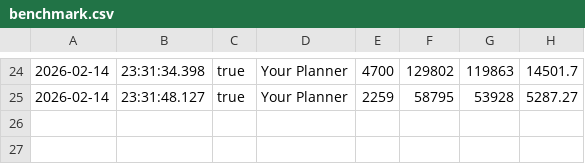
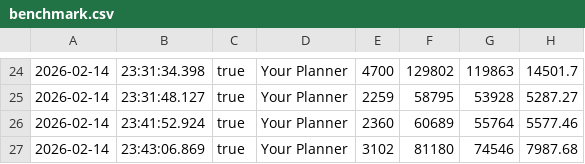
Before and after one commit to slnkahveci/Robotics-Ex5, a CSV file: build/benchmark.csv, drawn as a sheet; only a part is shown, gaps mark what is left out.

```diff
--- a/build/benchmark.csv
+++ b/build/benchmark.csv
@@ -25 +25,3 @@
 2026-02-14,23:31:48.127,true,Your Planner,2259,58795,53928,5287.27
+2026-02-14,23:41:52.924,true,Your Planner,2360,60689,55764,5577.46
+2026-02-14,23:43:06.869,true,Your Planner,3102,81180,74546,7987.68
```
Also changed, not shown: 4 other files.
